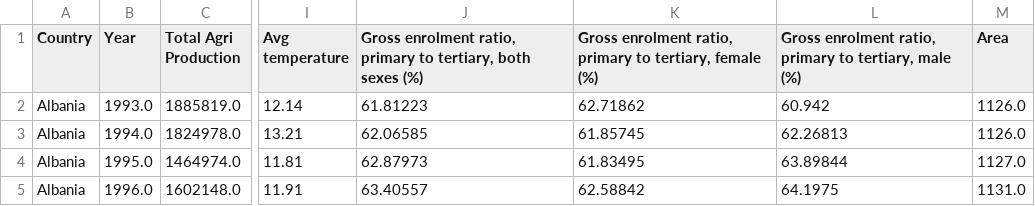
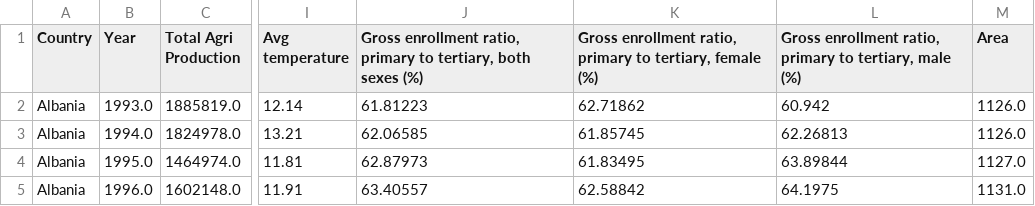
Before and after one commit to saumyasucharita/Agriculture-Data-Analysis, a CSV file: FAO_Imputed_Merged.csv, drawn as a sheet; only a part is shown, gaps mark what is left out; the diff names each change by its address in the sheet, - before the commit and + after, or states it on an @@ line.

Commit message:
Corrected the spelling of enrollment throughout and added annotations to plots

```diff
--- a/FAO_Imputed_Merged.csv
+++ b/FAO_Imputed_Merged.csv
-J1: Gross enrolment ratio, primary…
+J1: Gross enrollment ratio, primary…
-K1: Gross enrolment ratio, primary…
+K1: Gross enrollment ratio, primary…
-L1: Gross enrolment ratio, primary…
+L1: Gross enrollment ratio, primary…
```
Also changed, not shown: FAO_Merged.csv, 2 other files.
